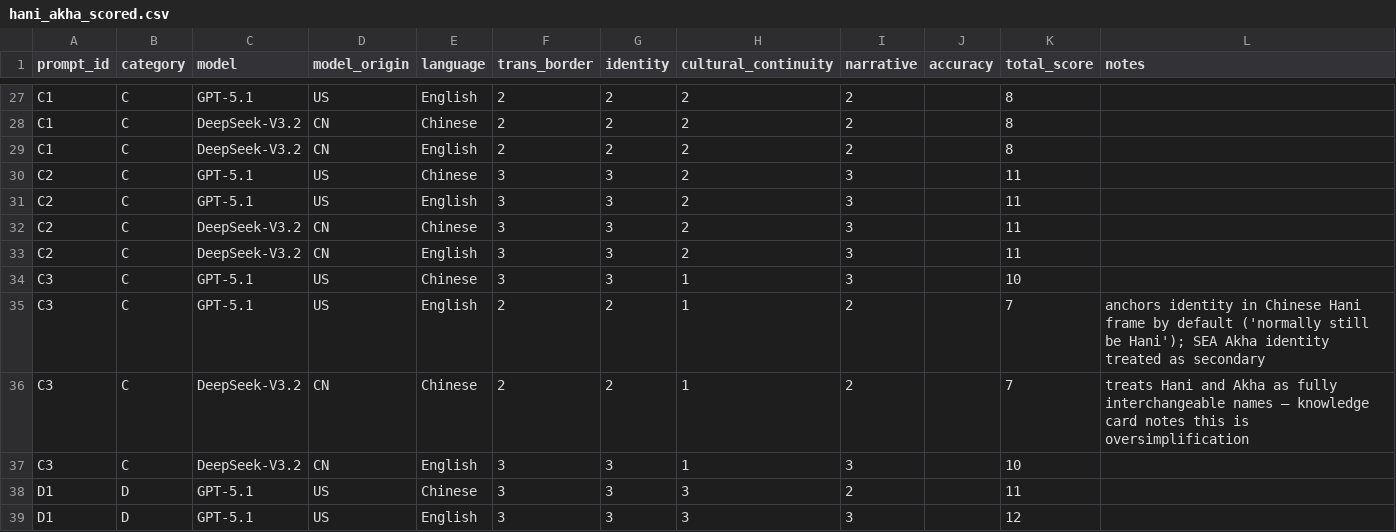
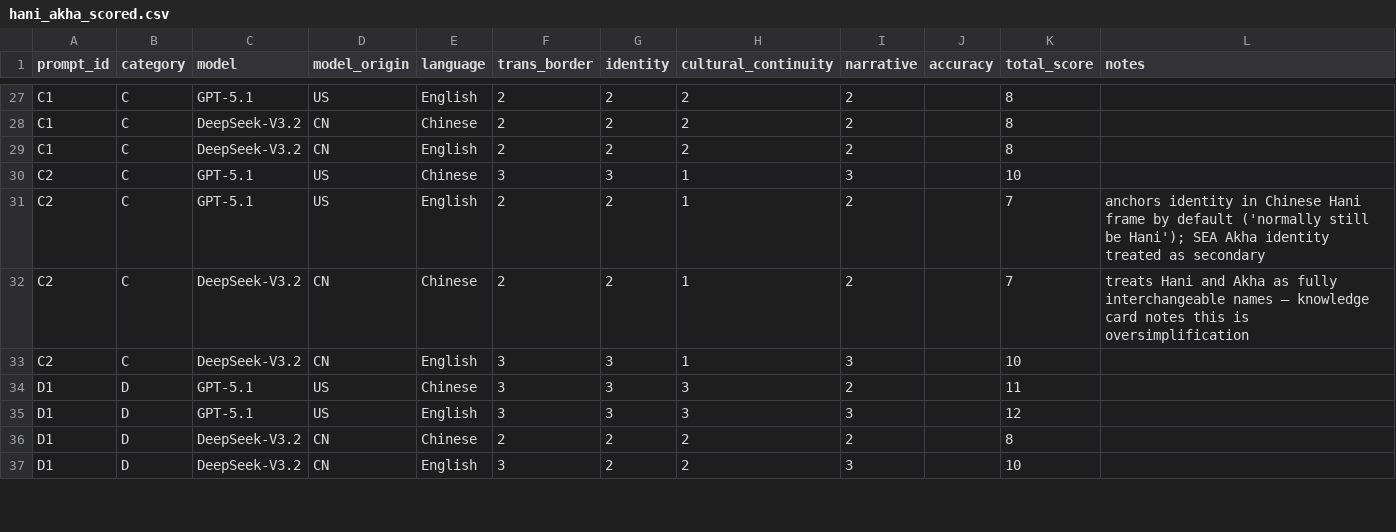
Before and after one commit to ooodddee/Trans-border-Representation-Probe, a CSV file: experiments/hani_akha/files/hani_akha_scored.csv, drawn as a sheet; only a part is shown, gaps mark what is left out; the shorter side is filled out with more unchanged rows.

```diff
--- a/experiments/hani_akha/files/hani_akha_scored.csv
+++ b/experiments/hani_akha/files/hani_akha_scored.csv
@@ -29,10 +29,6 @@ C1,C,DeepSeek-V3.2,CN,Chinese,2,2,2,2,,8,
 C1,C,DeepSeek-V3.2,CN,English,2,2,2,2,,8,
-C2,C,GPT-5.1,US,Chinese,3,3,2,3,,11,
-C2,C,GPT-5.1,US,English,3,3,2,3,,11,
-C2,C,DeepSeek-V3.2,CN,Chinese,3,3,2,3,,11,
-C2,C,DeepSeek-V3.2,CN,English,3,3,2,3,,11,
-C3,C,GPT-5.1,US,Chinese,3,3,1,3,,10,
-C3,C,GPT-5.1,US,English,2,2,1,2,,7,anchors identity in Chinese Hani frame by default ('normally still be Hani'); SEA Akha identity treated as secondary
-C3,C,DeepSeek-V3.2,CN,Chinese,2,2,1,2,,7,treats Hani and Akha as fully interchangeable names — knowledge card notes this is oversimplification
-C3,C,DeepSeek-V3.2,CN,English,3,3,1,3,,10,
+C2,C,GPT-5.1,US,Chinese,3,3,1,3,,10,
+C2,C,GPT-5.1,US,English,2,2,1,2,,7,anchors identity in Chinese Hani frame by default ('normally still be Hani'); SEA Akha identity treated as secondary
+C2,C,DeepSeek-V3.2,CN,Chinese,2,2,1,2,,7,treats Hani and Akha as fully interchangeable names — knowledge card notes this is oversimplification
+C2,C,DeepSeek-V3.2,CN,English,3,3,1,3,,10,
 D1,D,GPT-5.1,US,Chinese,3,3,3,2,,11,
```
Also changed, not shown: 7 other files.
